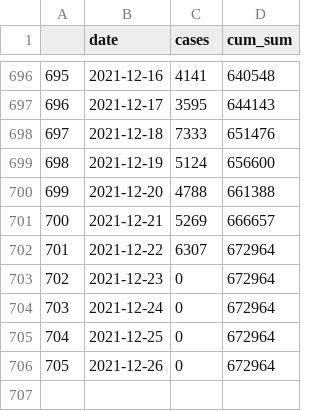
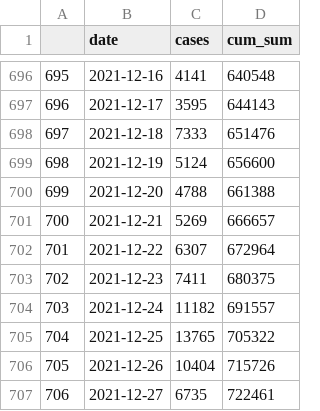
Before and after one commit to eamswe/dashboard, a CSV file: cumulcases.csv, drawn as a sheet; only a part is shown, gaps mark what is left out.

```diff
--- a/cumulcases.csv
+++ b/cumulcases.csv
@@ -702,5 +702,6 @@
 "701",2021-12-22,6307,672964
-"702",2021-12-23,0,672964
-"703",2021-12-24,0,672964
-"704",2021-12-25,0,672964
-"705",2021-12-26,0,672964
+"702",2021-12-23,7411,680375
+"703",2021-12-24,11182,691557
+"704",2021-12-25,13765,705322
+"705",2021-12-26,10404,715726
+"706",2021-12-27,6735,722461
```
Also changed, not shown: cases.csv, 1 other file.
